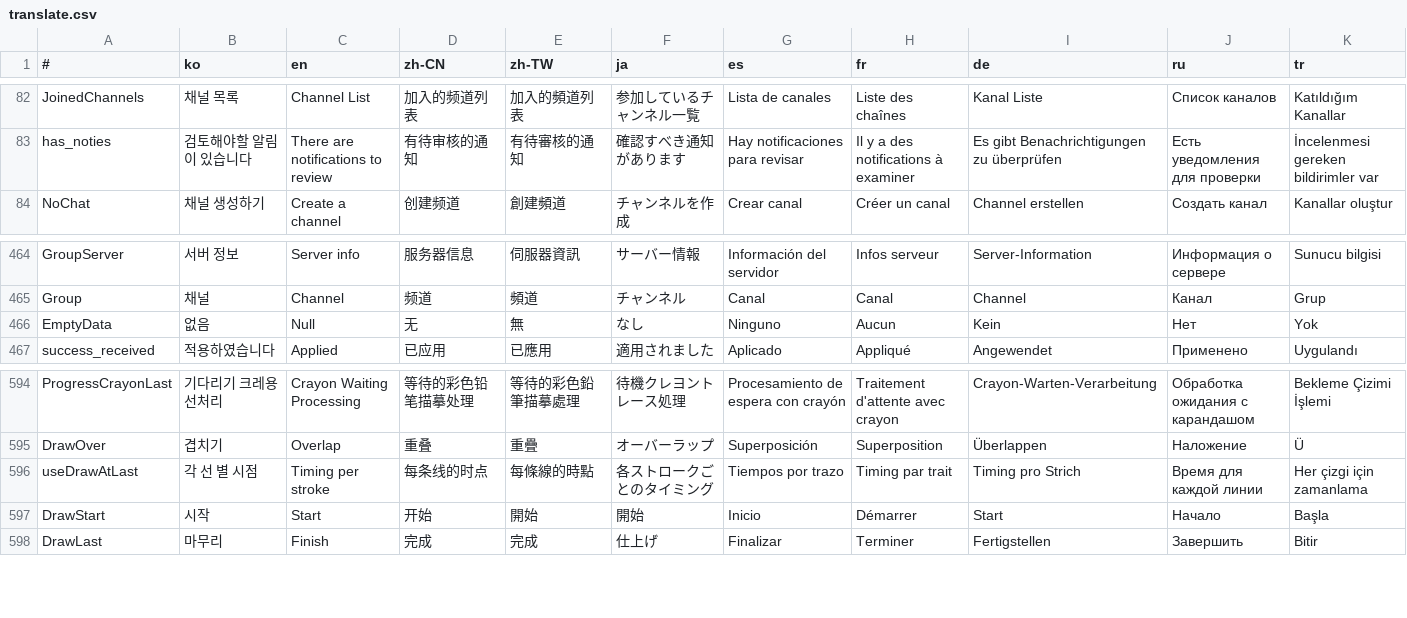
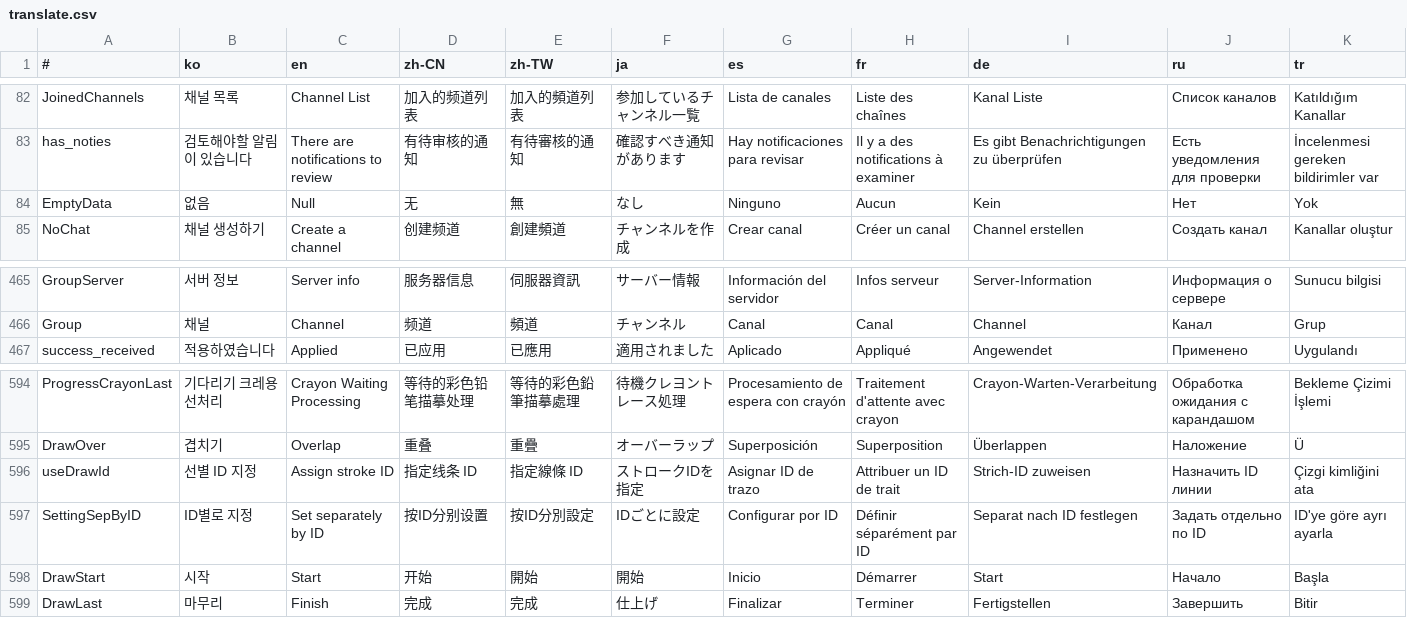
Before and after one commit to is2you2/pjcone_server, a CSV file: uploader/www/assets/data/translate.csv, drawn as a sheet; only a part is shown, gaps mark what is left out; removed rows and columns are numbered as before the commit, all else as after; rows hold the shown columns only; the diff names each change by its address in the sheet, - before the commit and + after, or states it on an @@ line.

```diff
--- a/uploader/www/assets/data/translate.csv
+++ b/uploader/www/assets/data/translate.csv
@@ row 466 moved to row 84: EmptyData @@
-row 596: useDrawAtLast | 각 선 별 시점 | Timing per stroke | 每条线的时点 | 每條線的時點 | 各ストロークごとのタイミング | Tiempos por trazo | Timing par trait | Timing pro Strich | Время для каждой линии | Her çizgi için zamanlama
+row 596: useDrawId | 선별 ID 지정 | Assign stroke ID | 指定线条 ID | 指定線條 ID | ストロークIDを指定 | Asignar ID de trazo | Attribuer un ID de trait | Strich-ID zuweisen | Назначить ID линии | Çizgi kimliğini ata
+row 597: SettingSepByID | ID별로 지정 | Set separately by ID | 按ID分别设置 | 按ID分別設定 | IDごとに設定 | Configurar por ID | Définir séparément par ID | Separat nach ID festlegen | Задать отдельно по ID | ID'ye göre ayrı ayarla
```
Also changed, not shown: 17 other files.
